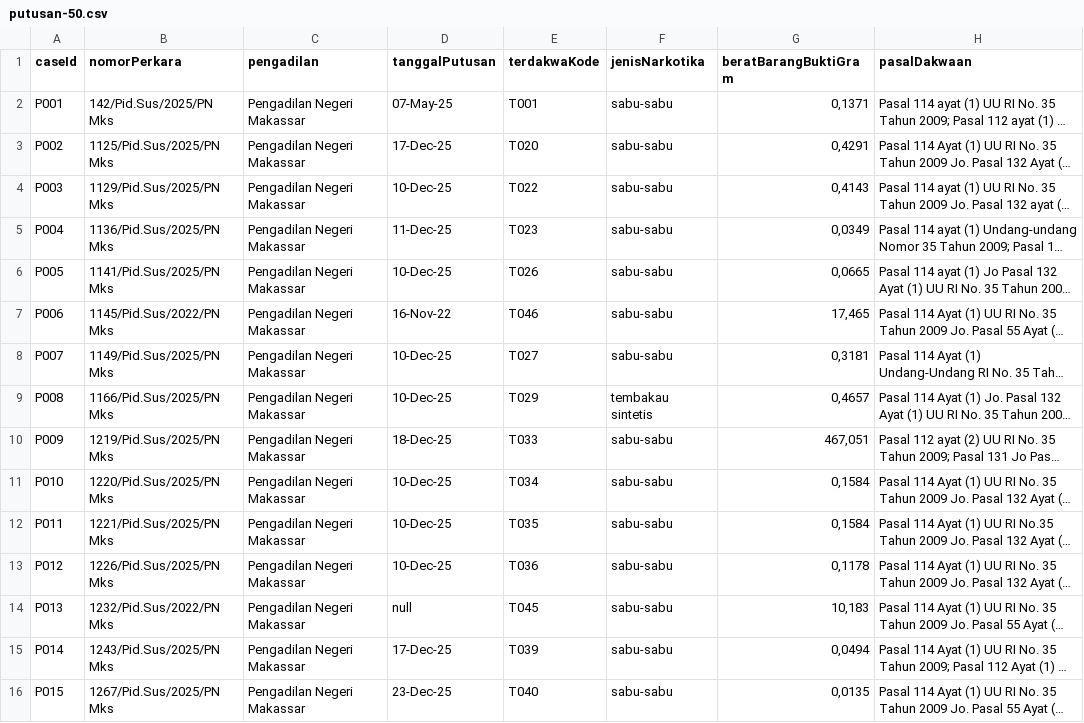
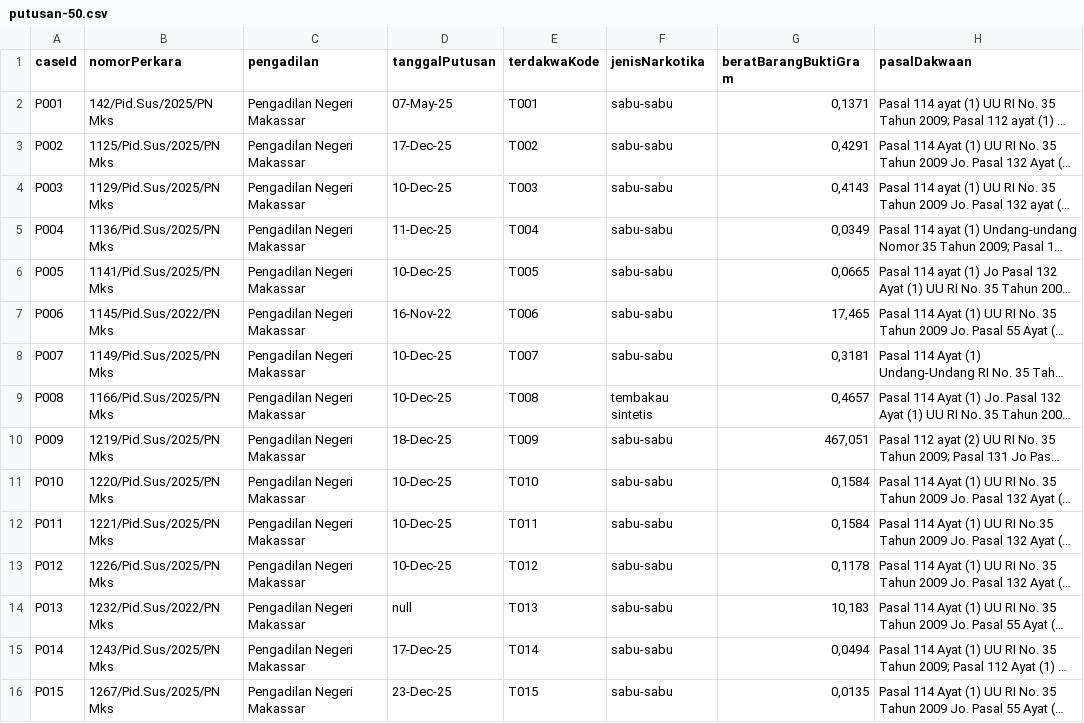
Before and after one commit to nurhidayahdzakirah/uts-struktur-data-kelompok-6, a CSV file: data/putusan-50.csv, drawn as a sheet; only a part is shown; long unchanged cells end in …; the diff covers the shown part only; the diff names each change by its address in the sheet, - before the commit and + after, or states it on an @@ line.

Commit message:
fix: correct data in putusan-50

```diff
--- a/data/putusan-50.csv
+++ b/data/putusan-50.csv
-E3 (terdakwaKode): T020
+E3 (terdakwaKode): T002
-E4 (terdakwaKode): T022
+E4 (terdakwaKode): T003
-E5 (terdakwaKode): T023
+E5 (terdakwaKode): T004
-E6 (terdakwaKode): T026
+E6 (terdakwaKode): T005
-E7 (terdakwaKode): T046
+E7 (terdakwaKode): T006
-E8 (terdakwaKode): T027
+E8 (terdakwaKode): T007
-E9 (terdakwaKode): T029
+E9 (terdakwaKode): T008
-E10 (terdakwaKode): T033
+E10 (terdakwaKode): T009
-E11 (terdakwaKode): T034
+E11 (terdakwaKode): T010
-E12 (terdakwaKode): T035
+E12 (terdakwaKode): T011
-E13 (terdakwaKode): T036
+E13 (terdakwaKode): T012
-E14 (terdakwaKode): T045
+E14 (terdakwaKode): T013
-E15 (terdakwaKode): T039
+E15 (terdakwaKode): T014
-E16 (terdakwaKode): T040
+E16 (terdakwaKode): T015
```
Also changed, not shown: 35 edited cells elsewhere in this file.
